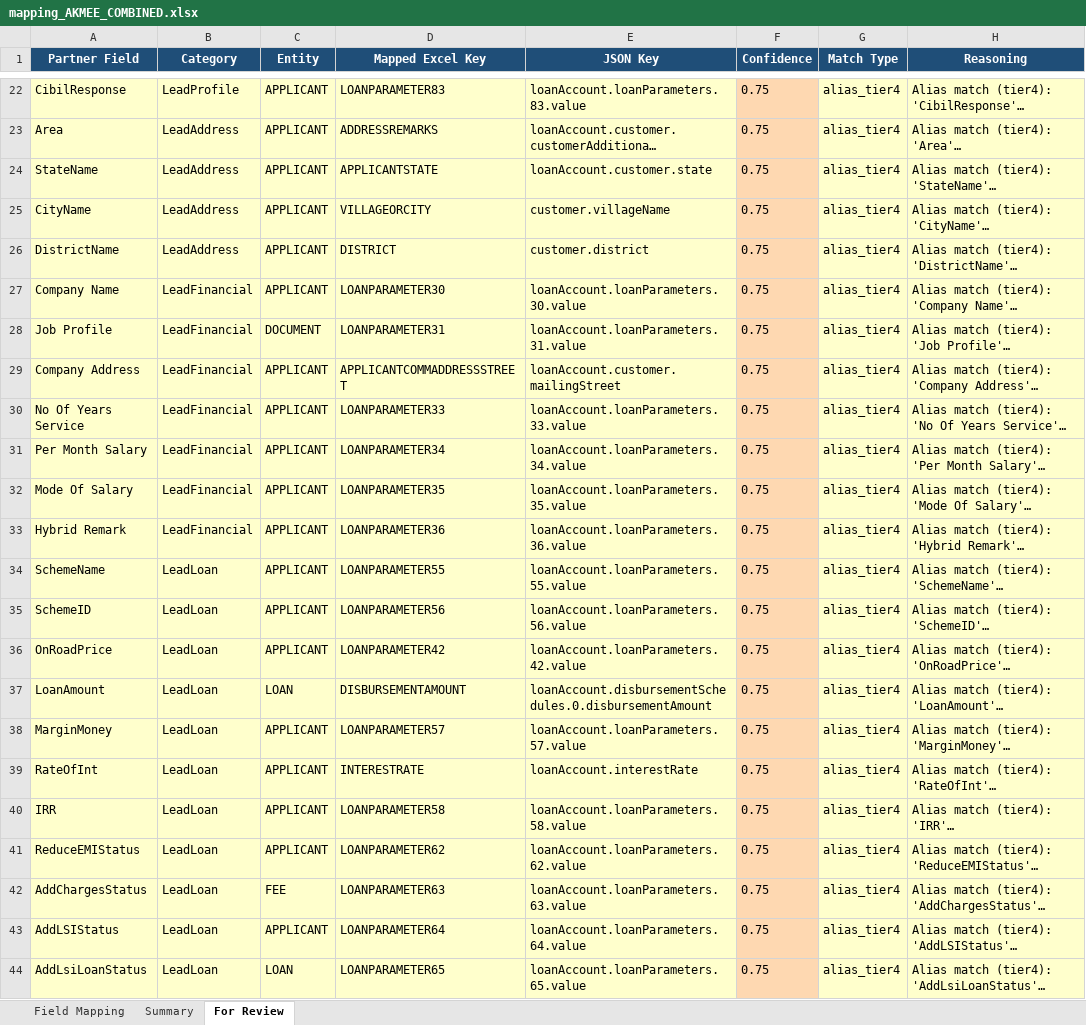
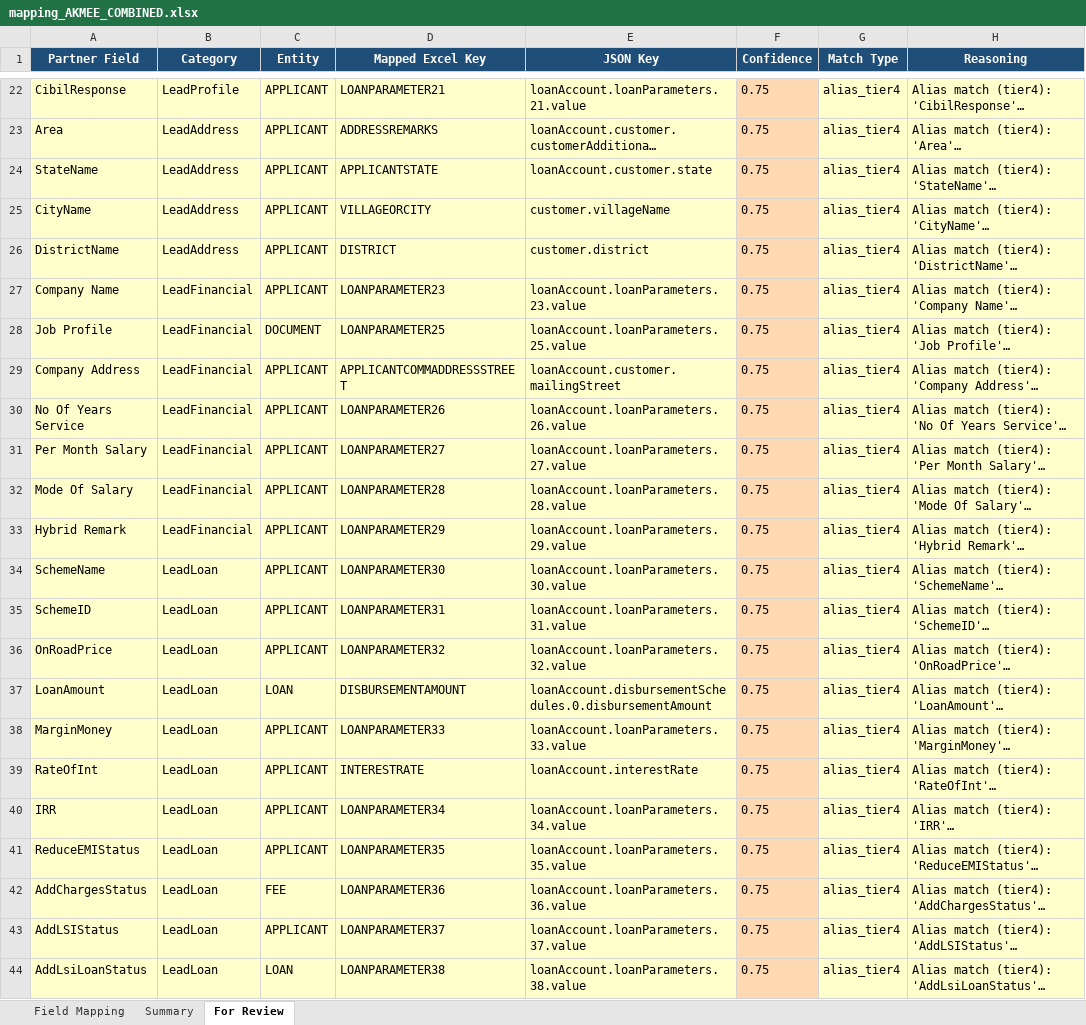
Before and after one commit to shubhamwankhede9921/lp-mapping-ai, an Excel workbook: app/pipeline_output/AKMEE/mapping_AKMEE_COMBINED.xlsx, sheet For Review, drawn as a sheet; only a part is shown, gaps mark what is left out; long unchanged cells end in …; values as stored, in another font and other column widths than the file's, no borders; the diff covers the shown part only; the diff names each change by its address in the sheet, - before the commit and + after, or states it on an @@ line.

Commit message:
changes made after review

```diff
--- a/app/pipeline_output/AKMEE/mapping_AKMEE_COMBINED.xlsx (sheet For Review)
+++ b/app/pipeline_output/AKMEE/mapping_AKMEE_COMBINED.xlsx (sheet For Review)
-D22 (Mapped Excel Key): LOANPARAMETER83
+D22 (Mapped Excel Key): LOANPARAMETER21
-E22 (JSON Key): loanAccount.loanParameters.83.value
+E22 (JSON Key): loanAccount.loanParameters.21.value
-D27 (Mapped Excel Key): LOANPARAMETER30
+D27 (Mapped Excel Key): LOANPARAMETER23
-E27 (JSON Key): loanAccount.loanParameters.30.value
+E27 (JSON Key): loanAccount.loanParameters.23.value
-D28 (Mapped Excel Key): LOANPARAMETER31
+D28 (Mapped Excel Key): LOANPARAMETER25
-E28 (JSON Key): loanAccount.loanParameters.31.value
+E28 (JSON Key): loanAccount.loanParameters.25.value
-D30 (Mapped Excel Key): LOANPARAMETER33
+D30 (Mapped Excel Key): LOANPARAMETER26
-E30 (JSON Key): loanAccount.loanParameters.33.value
+E30 (JSON Key): loanAccount.loanParameters.26.value
-D31 (Mapped Excel Key): LOANPARAMETER34
+D31 (Mapped Excel Key): LOANPARAMETER27
-E31 (JSON Key): loanAccount.loanParameters.34.value
+E31 (JSON Key): loanAccount.loanParameters.27.value
-D32 (Mapped Excel Key): LOANPARAMETER35
+D32 (Mapped Excel Key): LOANPARAMETER28
-E32 (JSON Key): loanAccount.loanParameters.35.value
+E32 (JSON Key): loanAccount.loanParameters.28.value
-D33 (Mapped Excel Key): LOANPARAMETER36
+D33 (Mapped Excel Key): LOANPARAMETER29
-E33 (JSON Key): loanAccount.loanParameters.36.value
+E33 (JSON Key): loanAccount.loanParameters.29.value
-D34 (Mapped Excel Key): LOANPARAMETER55
+D34 (Mapped Excel Key): LOANPARAMETER30
-E34 (JSON Key): loanAccount.loanParameters.55.value
+E34 (JSON Key): loanAccount.loanParameters.30.value
-D35 (Mapped Excel Key): LOANPARAMETER56
+D35 (Mapped Excel Key): LOANPARAMETER31
-E35 (JSON Key): loanAccount.loanParameters.56.value
+E35 (JSON Key): loanAccount.loanParameters.31.value
-D36 (Mapped Excel Key): LOANPARAMETER42
+D36 (Mapped Excel Key): LOANPARAMETER32
-E36 (JSON Key): loanAccount.loanParameters.42.value
+E36 (JSON Key): loanAccount.loanParameters.32.value
-D38 (Mapped Excel Key): LOANPARAMETER57
+D38 (Mapped Excel Key): LOANPARAMETER33
-E38 (JSON Key): loanAccount.loanParameters.57.value
+E38 (JSON Key): loanAccount.loanParameters.33.value
-D40 (Mapped Excel Key): LOANPARAMETER58
+D40 (Mapped Excel Key): LOANPARAMETER34
-E40 (JSON Key): loanAccount.loanParameters.58.value
+E40 (JSON Key): loanAccount.loanParameters.34.value
-D41 (Mapped Excel Key): LOANPARAMETER62
+D41 (Mapped Excel Key): LOANPARAMETER35
-E41 (JSON Key): loanAccount.loanParameters.62.value
+E41 (JSON Key): loanAccount.loanParameters.35.value
-D42 (Mapped Excel Key): LOANPARAMETER63
+D42 (Mapped Excel Key): LOANPARAMETER36
-E42 (JSON Key): loanAccount.loanParameters.63.value
+E42 (JSON Key): loanAccount.loanParameters.36.value
-D43 (Mapped Excel Key): LOANPARAMETER64
+D43 (Mapped Excel Key): LOANPARAMETER37
-E43 (JSON Key): loanAccount.loanParameters.64.value
+E43 (JSON Key): loanAccount.loanParameters.37.value
-D44 (Mapped Excel Key): LOANPARAMETER65
+D44 (Mapped Excel Key): LOANPARAMETER38
-E44 (JSON Key): loanAccount.loanParameters.65.value
+E44 (JSON Key): loanAccount.loanParameters.38.value
```
Also changed, not shown: 2 added rows, 7 removed rows and 110 edited cells elsewhere in this sheet, sheet Field Mapping, sheet Summary, app/pipeline_output/AKME/mapping_AKME_COMBINED.xlsx, 6 other files.
